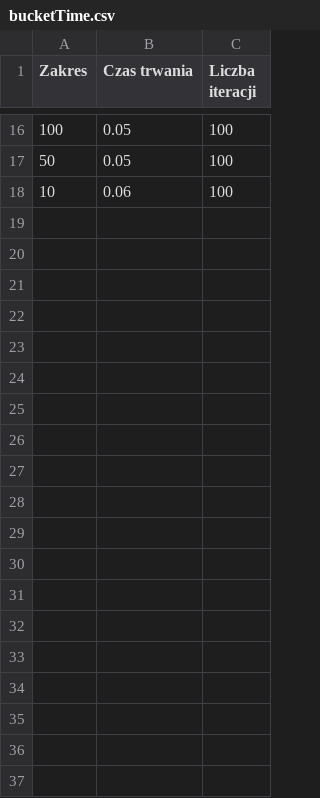
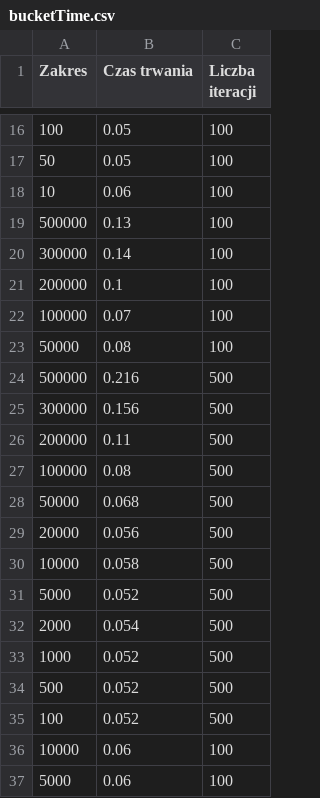
Before and after one commit to SK4MIL/Data_Stuctures_and_computational_complexity, a CSV file: Laboratorium 2/time/bucketTime.csv, drawn as a sheet; only a part is shown, gaps mark what is left out; the diff covers the shown part only; the diff names each change by its address in the sheet, - before the commit and + after, or states it on an @@ line.

Commit message:
Additionnal times measured

```diff
--- a/Laboratorium 2/time/bucketTime.csv
+++ b/Laboratorium 2/time/bucketTime.csv
+row 19: 500000 | 0.13 | 100
+row 20: 300000 | 0.14 | 100
+row 21: 200000 | 0.1 | 100
+row 22: 100000 | 0.07 | 100
+row 23: 50000 | 0.08 | 100
+row 24: 500000 | 0.216 | 500
+row 25: 300000 | 0.156 | 500
+row 26: 200000 | 0.11 | 500
+row 27: 100000 | 0.08 | 500
+row 28: 50000 | 0.068 | 500
+row 29: 20000 | 0.056 | 500
+row 30: 10000 | 0.058 | 500
+row 31: 5000 | 0.052 | 500
+row 32: 2000 | 0.054 | 500
+row 33: 1000 | 0.052 | 500
+row 34: 500 | 0.052 | 500
+row 35: 100 | 0.052 | 500
+row 36: 10000 | 0.06 | 100
+row 37: 5000 | 0.06 | 100
```
Also changed, not shown: 17 added rows elsewhere in this file.
